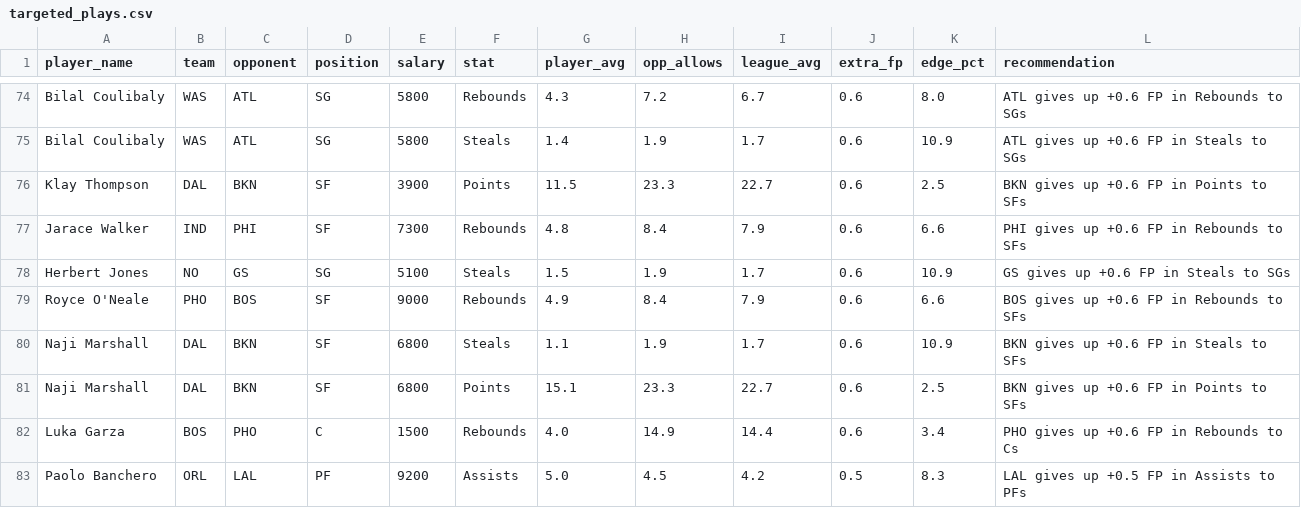
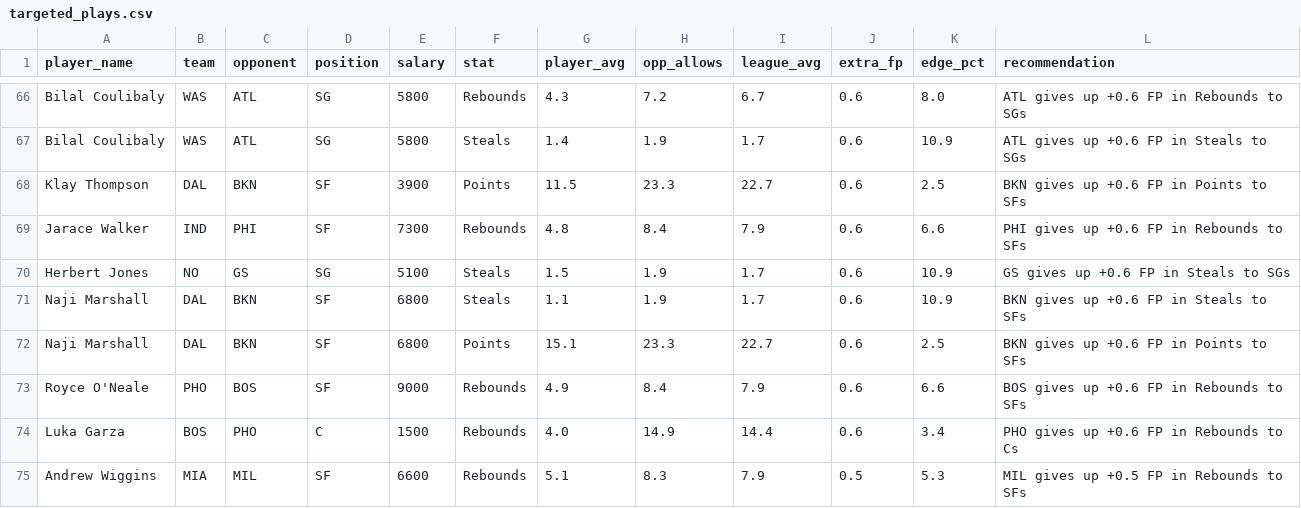
Before and after one commit to rakimr/PIRTDICA, a CSV file: targeted_plays.csv, drawn as a sheet; only a part is shown, gaps mark what is left out; the diff covers the shown part only.

```diff
--- a/targeted_plays.csv
+++ b/targeted_plays.csv
@@ -78,6 +70,6 @@ Jarace Walker,IND,PHI,SF,7300,Rebounds,4.8,8.4,7.9,0.6,6.6,PHI gives up +0.6 FP
 Herbert Jones,NO,GS,SG,5100,Steals,1.5,1.9,1.7,0.6,10.9,GS gives up +0.6 FP in Steals to SGs
-Royce O'Neale,PHO,BOS,SF,9000,Rebounds,4.9,8.4,7.9,0.6,6.6,BOS gives up +0.6 FP in Rebounds to SFs
 Naji Marshall,DAL,BKN,SF,6800,Steals,1.1,1.9,1.7,0.6,10.9,BKN gives up +0.6 FP in Steals to SFs
 Naji Marshall,DAL,BKN,SF,6800,Points,15.1,23.3,22.7,0.6,2.5,BKN gives up +0.6 FP in Points to SFs
+Royce O'Neale,PHO,BOS,SF,9000,Rebounds,4.9,8.4,7.9,0.6,6.6,BOS gives up +0.6 FP in Rebounds to SFs
 Luka Garza,BOS,PHO,C,1500,Rebounds,4.0,14.9,14.4,0.6,3.4,PHO gives up +0.6 FP in Rebounds to Cs
-Paolo Banchero,ORL,LAL,PF,9200,Assists,5.0,4.5,4.2,0.5,8.3,LAL gives up +0.5 FP in Assists to PFs
+Andrew Wiggins,MIA,MIL,SF,6600,Rebounds,5.1,8.3,7.9,0.5,5.3,MIL gives up +0.5 FP in Rebounds to SFs
```
Also changed, not shown: 1 added row, 9 removed rows and 22 moved rows elsewhere in this file, ownership_projections.csv, prop_recommendations.csv, 6 other files.
